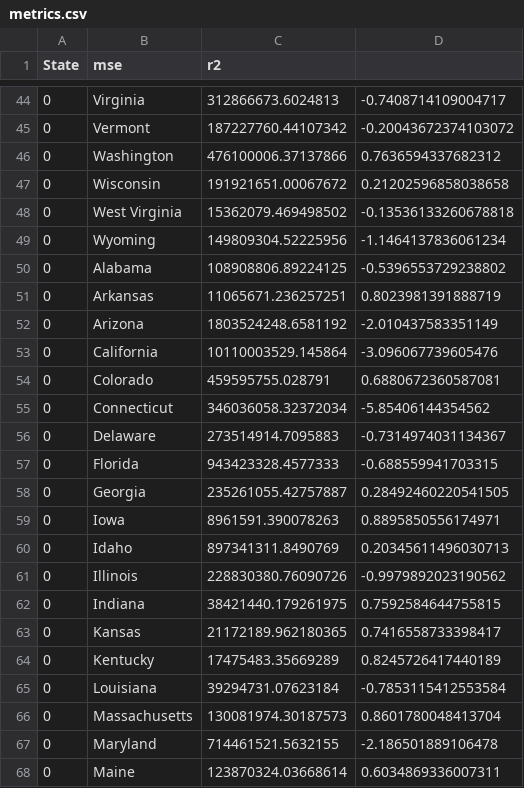
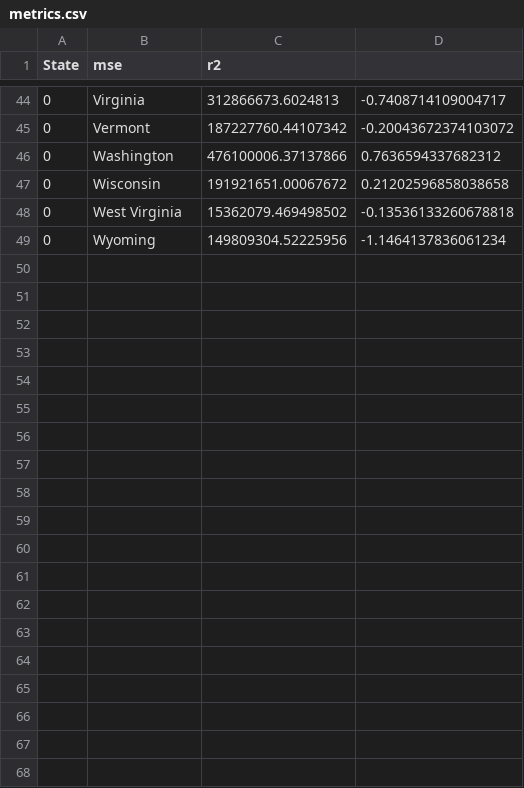
Before and after one commit to murphyvica/Econ-Final-Proj, a CSV file: output_data/metrics.csv, drawn as a sheet; only a part is shown, gaps mark what is left out; the diff covers the shown part only.

Commit message:
output data

```diff
--- a/output_data/metrics.csv
+++ b/output_data/metrics.csv
@@ -49,20 +49 @@ State,mse,r2
 0,Wyoming,149809304.52225956,-1.1464137836061234
-0,Alabama,108908806.89224125,-0.5396553729238802
-0,Arkansas,11065671.236257251,0.8023981391888719
-0,Arizona,1803524248.6581192,-2.010437583351149
-0,California,10110003529.145864,-3.096067739605476
-0,Colorado,459595755.028791,0.6880672360587081
-0,Connecticut,346036058.32372034,-5.85406144354562
-0,Delaware,273514914.7095883,-0.7314974031134367
-0,Florida,943423328.4577333,-0.688559941703315
-0,Georgia,235261055.42757887,0.28492460220541505
-0,Iowa,8961591.390078263,0.8895850556174971
-0,Idaho,897341311.8490769,0.20345611496030713
-0,Illinois,228830380.76090726,-0.9979892023190562
-0,Indiana,38421440.179261975,0.7592584644755815
-0,Kansas,21172189.962180365,0.7416558733398417
-0,Kentucky,17475483.35669289,0.8245726417440189
-0,Louisiana,39294731.07623184,-0.7853115412553584
-0,Massachusetts,130081974.30187573,0.8601780048413704
-0,Maryland,714461521.5632155,-2.186501889106478
-0,Maine,123870324.03668614,0.6034869336007311
```
Also changed, not shown: 29 removed rows elsewhere in this file.
